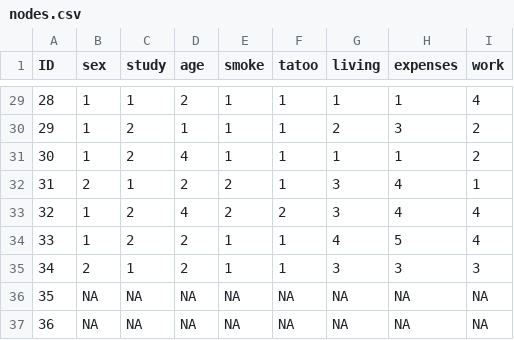
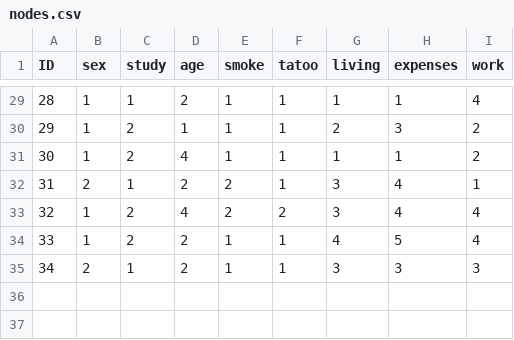
Before and after one commit to hdm-crpr/226305, a CSV file: ws18/data/nodes.csv, drawn as a sheet; only a part is shown, gaps mark what is left out.

Commit message:
Update nodes.csv

```diff
--- a/ws18/data/nodes.csv
+++ b/ws18/data/nodes.csv
@@ -35,3 +35 @@
 34,2,1,2,1,1,3,3,3
-35,NA,NA,NA,NA,NA,NA,NA,NA
-36,NA,NA,NA,NA,NA,NA,NA,NA
```
